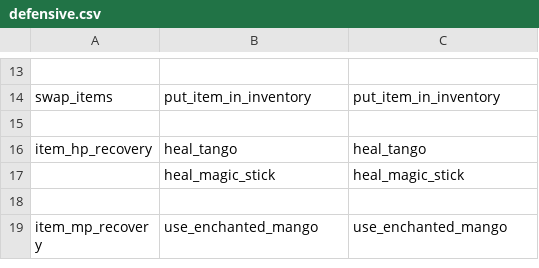
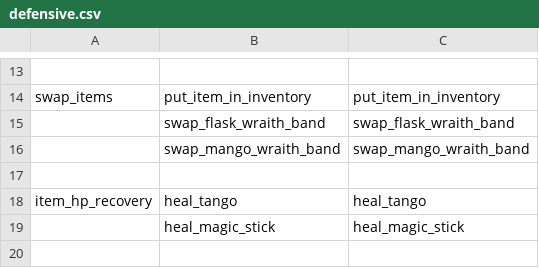
Before and after one commit to ellysh/dota2-omen-bots, a CSV file: generator/database/csv/defensive.csv, drawn as a sheet; only a part is shown, gaps mark what is left out; the shorter side is filled out with more unchanged rows; the diff names each change by its address in the sheet, - before the commit and + after, or states it on an @@ line.

Commit message:
Swap wraith band to flask and mango

```diff
--- a/generator/database/csv/defensive.csv
+++ b/generator/database/csv/defensive.csv
+row 15:  | swap_flask_wraith_band | swap_flask_wraith_band
+row 16:  | swap_mango_wraith_band | swap_mango_wraith_band
```
Also changed, not shown: generator/database/csv/farm.csv, generator/database/csv/offensive.csv, 9 other files.
